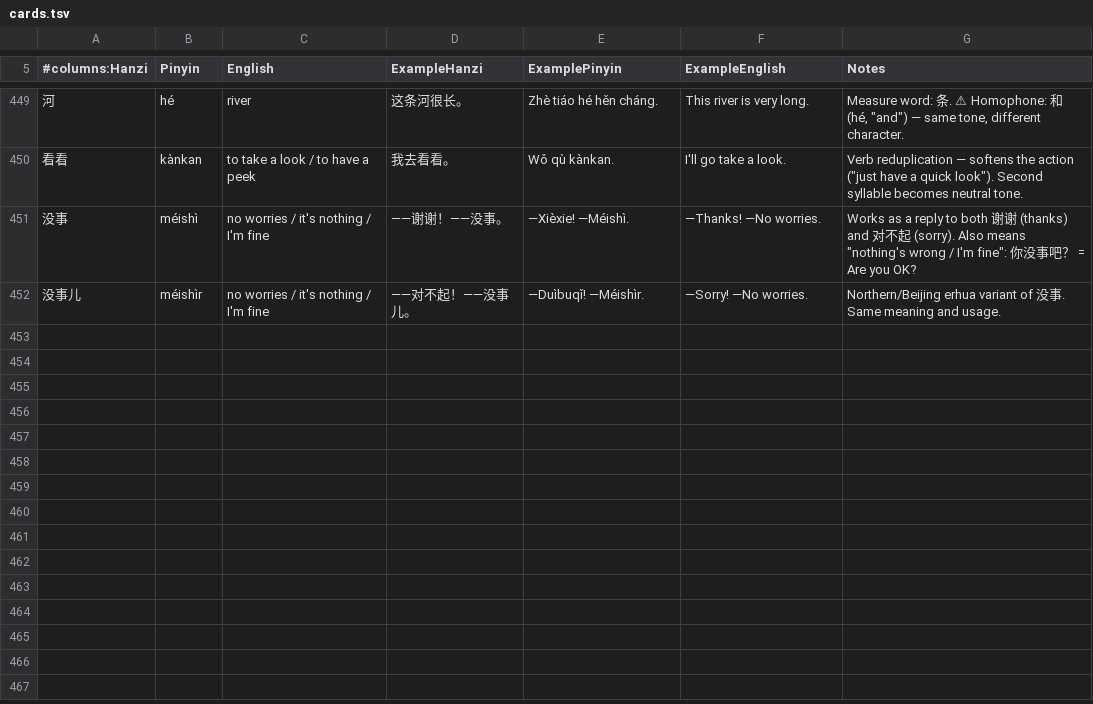
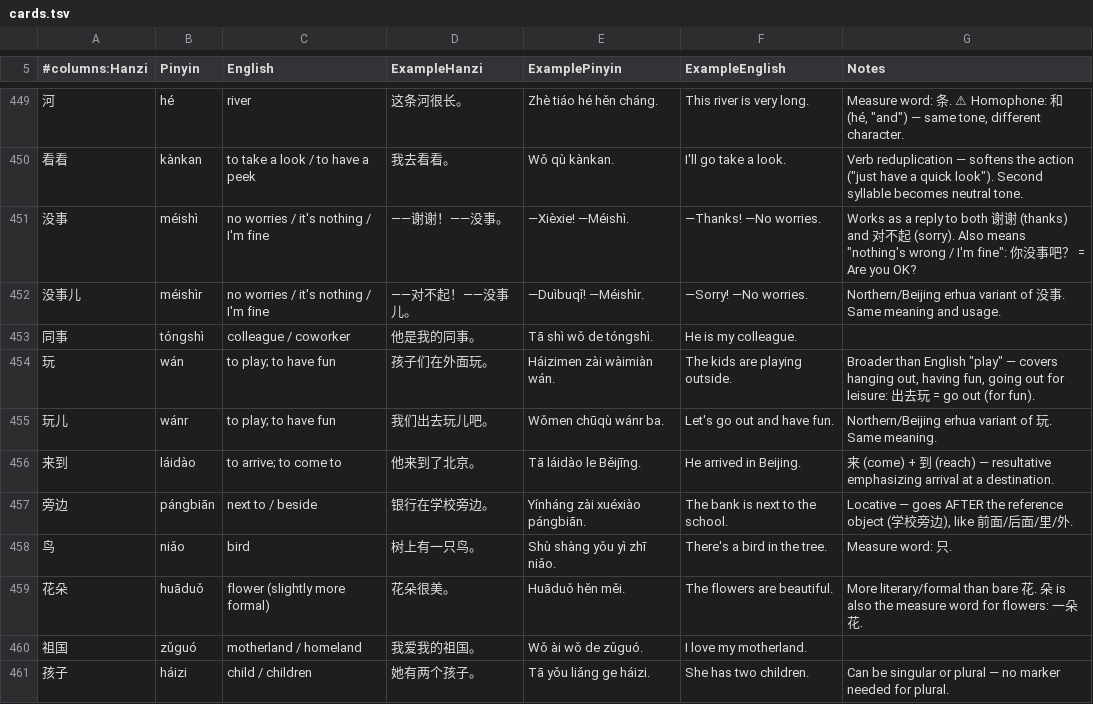
Before and after one commit to hanrodz/mandarin-flashcards, a TSV file: cards.tsv, drawn as a sheet; only a part is shown, gaps mark what is left out; the diff covers the shown part only.

Commit message:
update cards 9/9

```diff
--- a/cards.tsv
+++ b/cards.tsv
@@ -452 +452,10 @@
 没事儿	méishìr	no worries / it's nothing / I'm fine	——对不起！——没事儿。	—Duìbuqǐ! —Méishìr.	—Sorry! —No worries.	Northern/Beijing erhua variant of 没事. Same meaning and usage.
+同事	tóngshì	colleague / coworker	他是我的同事。	Tā shì wǒ de tóngshì.	He is my colleague.	
+玩	wán	to play; to have fun	孩子们在外面玩。	Háizimen zài wàimiàn wán.	The kids are playing outside.	Broader than English "play" — covers hanging out, having fun, going out for leisure: 出去玩 = go out (for fun).
+玩儿	wánr	to play; to have fun	我们出去玩儿吧。	Wǒmen chūqù wánr ba.	Let's go out and have fun.	Northern/Beijing erhua variant of 玩. Same meaning.
+来到	láidào	to arrive; to come to	他来到了北京。	Tā láidào le Běijīng.	He arrived in Beijing.	来 (come) + 到 (reach) — resultative emphasizing arrival at a destination.
+旁边	pángbiān	next to / beside	银行在学校旁边。	Yínháng zài xuéxiào pángbiān.	The bank is next to the school.	Locative — goes AFTER the reference object (学校旁边), like 前面/后面/里/外.
+鸟	niǎo	bird	树上有一只鸟。	Shù shàng yǒu yì zhī niǎo.	There's a bird in the tree.	Measure word: 只.
+花朵	huāduǒ	flower (slightly more formal)	花朵很美。	Huāduǒ hěn měi.	The flowers are beautiful.	More literary/formal than bare 花. 朵 is also the measure word for flowers: 一朵花.
+祖国	zǔguó	motherland / homeland	我爱我的祖国。	Wǒ ài wǒ de zǔguó.	I love my motherland.	
+孩子	háizi	child / children	她有两个孩子。	Tā yǒu liǎng ge háizi.	She has two children.	Can be singular or plural — no marker needed for plural.
```
Also changed, not shown: 8 added rows and 1 edited cell elsewhere in this file.
